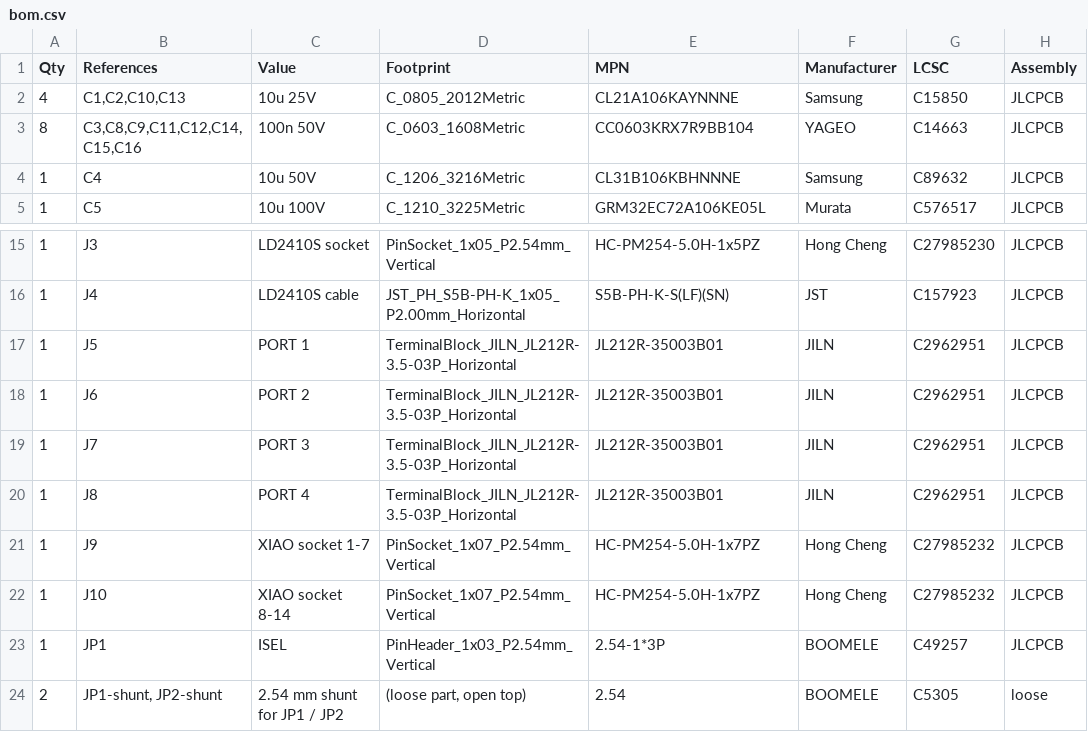
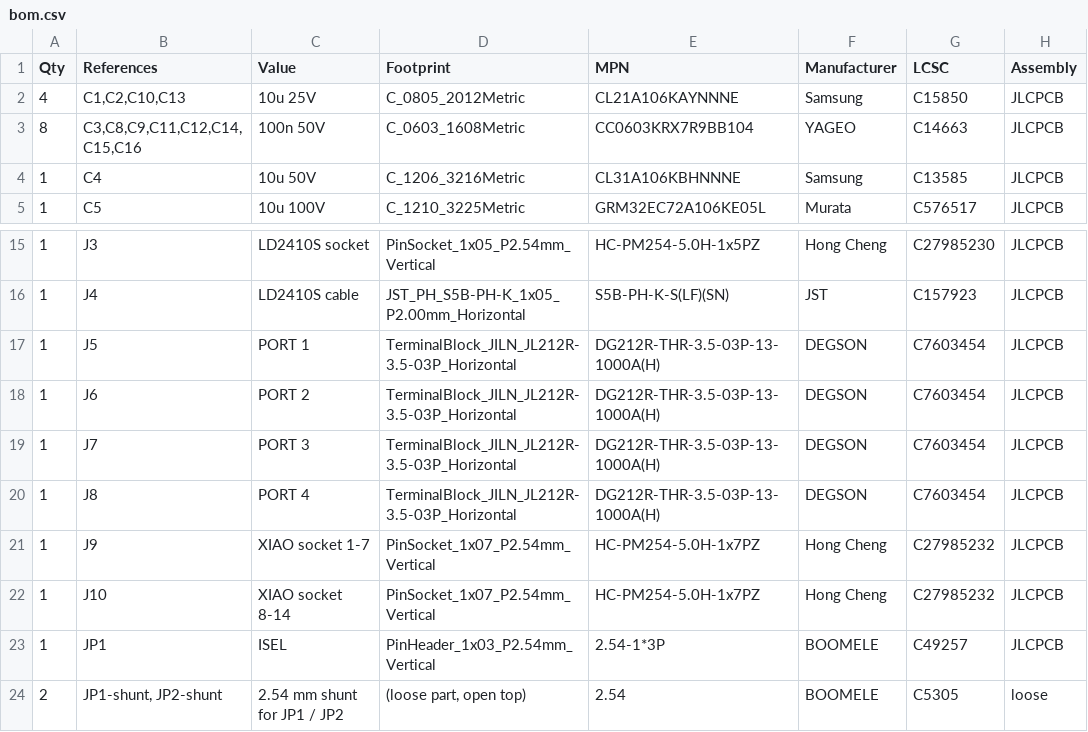
Before and after one commit to roblim/fused_glass_lighting, a CSV file: hardware/kicad/fgl_g2/bom.csv, drawn as a sheet; only a part is shown, gaps mark what is left out.

```diff
--- a/hardware/kicad/fgl_g2/bom.csv
+++ b/hardware/kicad/fgl_g2/bom.csv
@@ -3,3 +3,3 @@ Qty,References,Value,Footprint,MPN,Manufacturer,LCSC,Assembly
 8,"C3,C8,C9,C11,C12,C14,C15,C16",100n 50V,C_0603_1608Metric,CC0603KRX7R9BB104,YAGEO,C14663,JLCPCB
-1,C4,10u 50V,C_1206_3216Metric,CL31B106KBHNNNE,Samsung,C89632,JLCPCB
+1,C4,10u 50V,C_1206_3216Metric,CL31A106KBHNNNE,Samsung,C13585,JLCPCB
 1,C5,10u 100V,C_1210_3225Metric,GRM32EC72A106KE05L,Murata,C576517,JLCPCB
@@ -16,6 +16,6 @@ Qty,References,Value,Footprint,MPN,Manufacturer,LCSC,Assembly
 1,J4,LD2410S cable,JST_PH_S5B-PH-K_1x05_P2.00mm_Horizontal,S5B-PH-K-S(LF)(SN),JST,C157923,JLCPCB
-1,J5,PORT 1,TerminalBlock_JILN_JL212R-3.5-03P_Horizontal,JL212R-35003B01,JILN,C2962951,JLCPCB
-1,J6,PORT 2,TerminalBlock_JILN_JL212R-3.5-03P_Horizontal,JL212R-35003B01,JILN,C2962951,JLCPCB
-1,J7,PORT 3,TerminalBlock_JILN_JL212R-3.5-03P_Horizontal,JL212R-35003B01,JILN,C2962951,JLCPCB
-1,J8,PORT 4,TerminalBlock_JILN_JL212R-3.5-03P_Horizontal,JL212R-35003B01,JILN,C2962951,JLCPCB
+1,J5,PORT 1,TerminalBlock_JILN_JL212R-3.5-03P_Horizontal,DG212R-THR-3.5-03P-13-1000A(H),DEGSON,C7603454,JLCPCB
+1,J6,PORT 2,TerminalBlock_JILN_JL212R-3.5-03P_Horizontal,DG212R-THR-3.5-03P-13-1000A(H),DEGSON,C7603454,JLCPCB
+1,J7,PORT 3,TerminalBlock_JILN_JL212R-3.5-03P_Horizontal,DG212R-THR-3.5-03P-13-1000A(H),DEGSON,C7603454,JLCPCB
+1,J8,PORT 4,TerminalBlock_JILN_JL212R-3.5-03P_Horizontal,DG212R-THR-3.5-03P-13-1000A(H),DEGSON,C7603454,JLCPCB
 1,J9,XIAO socket 1-7,PinSocket_1x07_P2.54mm_Vertical,HC-PM254-5.0H-1x7PZ,Hong Cheng,C27985232,JLCPCB
```
Also changed, not shown: hardware/kicad/fgl_g2/jlcpcb/fgl_g2-bom-jlcpcb.csv, 11 other files.
